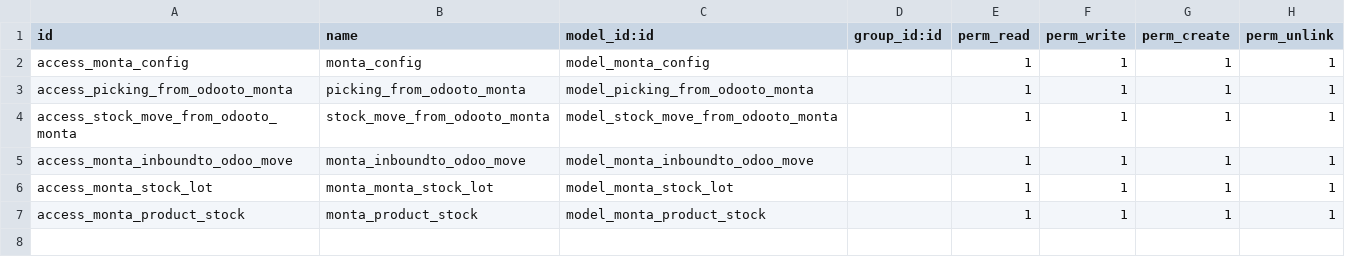
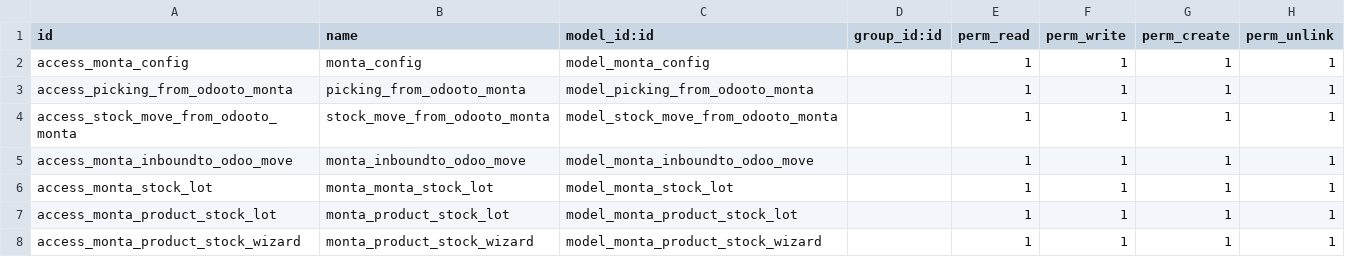
Before and after one commit to tosccolors/misc, a CSV file: monta_delivery_order/security/ir.model.access.csv, drawn as a sheet.

```diff
--- a/monta_delivery_order/security/ir.model.access.csv
+++ b/monta_delivery_order/security/ir.model.access.csv
@@ -6,2 +6,3 @@ access_monta_inboundto_odoo_move,monta_inboundto_odoo_move,model_monta_inboundto
 access_monta_stock_lot,monta_monta_stock_lot,model_monta_stock_lot,,1,1,1,1
-access_monta_product_stock,monta_product_stock,model_monta_product_stock,,1,1,1,1
+access_monta_product_stock_lot,monta_product_stock_lot,model_monta_product_stock_lot,,1,1,1,1
+access_monta_product_stock_wizard,monta_product_stock_wizard,model_monta_product_stock_wizard,,1,1,1,1
```
Also changed, not shown: 12 other files.
